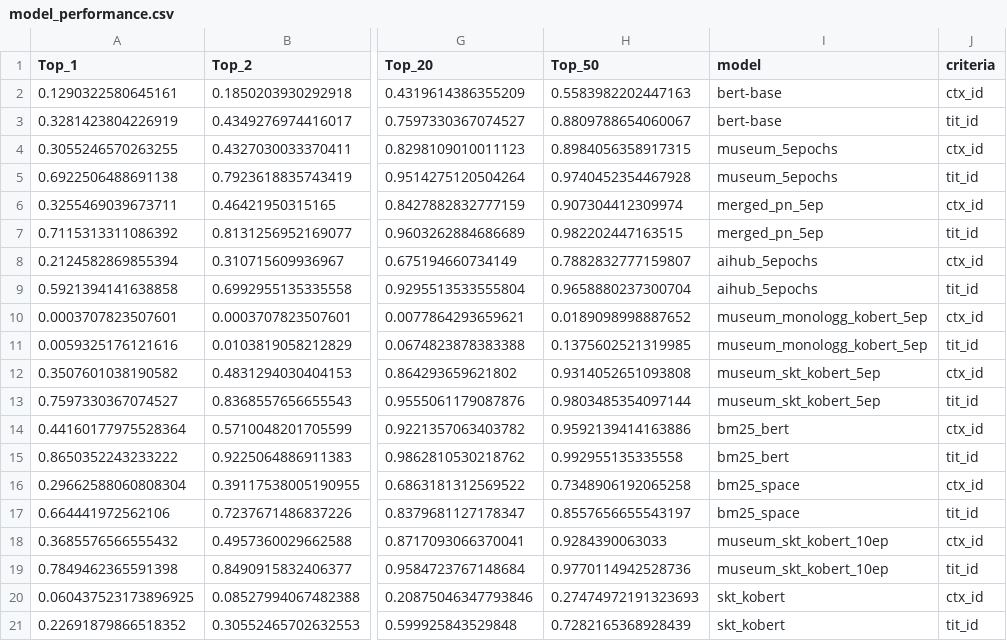
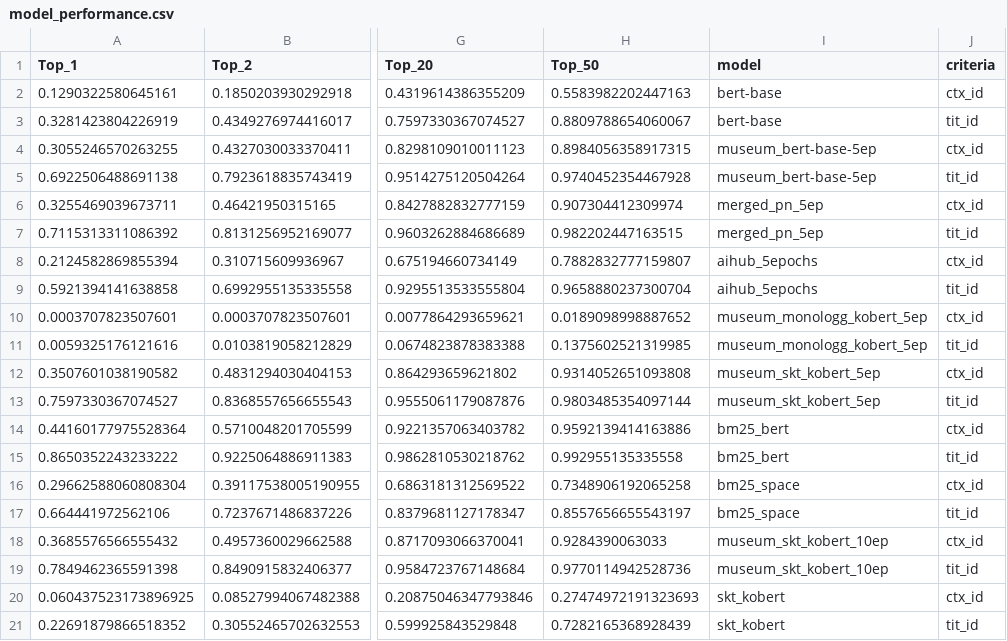
Before and after one commit to gomgomigom/MuseumChatbot, a CSV file: module/eval/model_performance.csv, drawn as a sheet; only a part is shown, gaps mark what is left out; the diff names each change by its address in the sheet, - before the commit and + after, or states it on an @@ line.

Commit message:
Update: eval.py 표 출력 수정

```diff
--- a/module/eval/model_performance.csv
+++ b/module/eval/model_performance.csv
-I4:I5 (model): museum_5epochs
+I4:I5 (model): museum_bert-base-5ep
```
Also changed, not shown: 3 other files.
